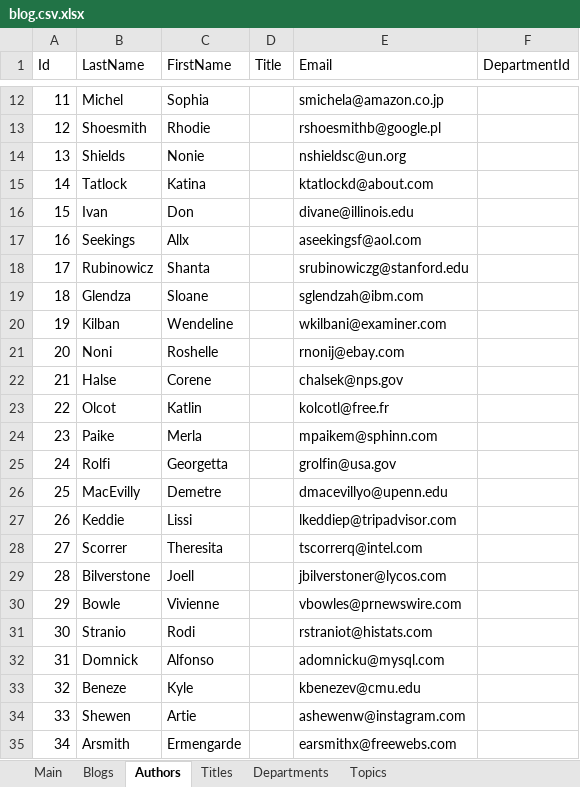
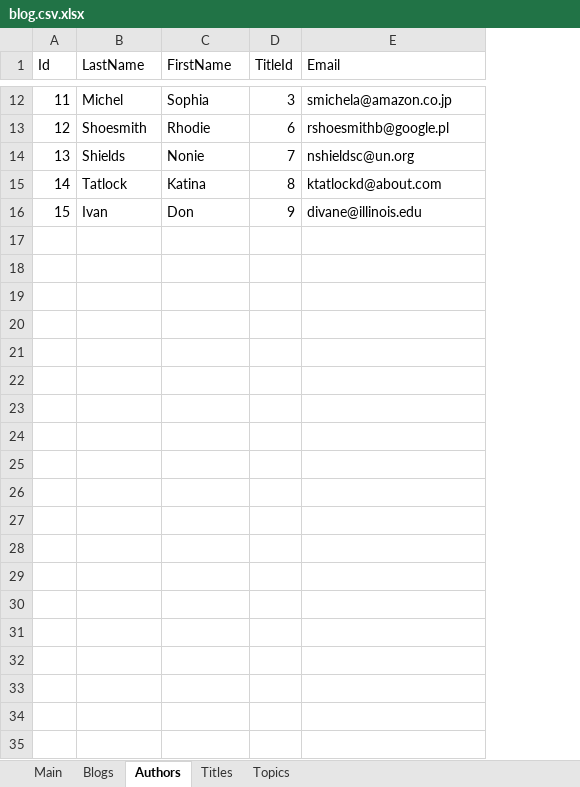
Before and after one commit to brucew2099/blog-list-page, an Excel workbook: docs/blog.csv.xlsx, sheet Authors, drawn as a sheet; only a part is shown, gaps mark what is left out; values as stored, in another font and other column widths than the file's, no borders; removed rows and columns are numbered as before the commit, all else as after; the diff covers the shown part only; the diff names each change by its address in the sheet, - before the commit and + after, or states it on an @@ line.

```diff
--- a/docs/blog.csv.xlsx (sheet Authors)
+++ b/docs/blog.csv.xlsx (sheet Authors)
-sheet tab: Departments
-column D (Title), empty
+column D (TitleId), rows 12-16: 3 | 6 | 7 | 8 | 9
@@ column F (DepartmentId) hidden, empty @@
-row 17: 16 | Seekings | Allx |  | aseekingsf@aol.com
-row 18: 17 | Rubinowicz | Shanta |  | srubinowiczg@stanford.edu
-row 19: 18 | Glendza | Sloane |  | sglendzah@ibm.com
-row 20: 19 | Kilban | Wendeline |  | wkilbani@examiner.com
-row 21: 20 | Noni | Roshelle |  | rnonij@ebay.com
-row 22: 21 | Halse | Corene |  | chalsek@nps.gov
-row 23: 22 | Olcot | Katlin |  | kolcotl@free.fr
-row 24: 23 | Paike | Merla |  | mpaikem@sphinn.com
-row 25: 24 | Rolfi | Georgetta |  | grolfin@usa.gov
-row 26: 25 | MacEvilly | Demetre |  | dmacevillyo@upenn.edu
-row 27: 26 | Keddie | Lissi |  | lkeddiep@tripadvisor.com
-row 28: 27 | Scorrer | Theresita |  | tscorrerq@intel.com
-row 29: 28 | Bilverstone | Joell |  | jbilverstoner@lycos.com
-row 30: 29 | Bowle | Vivienne |  | vbowles@prnewswire.com
-row 31: 30 | Stranio | Rodi |  | rstraniot@histats.com
-row 32: 31 | Domnick | Alfonso |  | adomnicku@mysql.com
-row 33: 32 | Beneze | Kyle |  | kbenezev@cmu.edu
-row 34: 33 | Shewen | Artie |  | ashewenw@instagram.com
-row 35: 34 | Arsmith | Ermengarde |  | earsmithx@freewebs.com
```
Also changed, not shown: 16 removed rows elsewhere in this sheet, sheet Blogs, sheet Main, sheet Titles, hidden cells, 14 other files.
